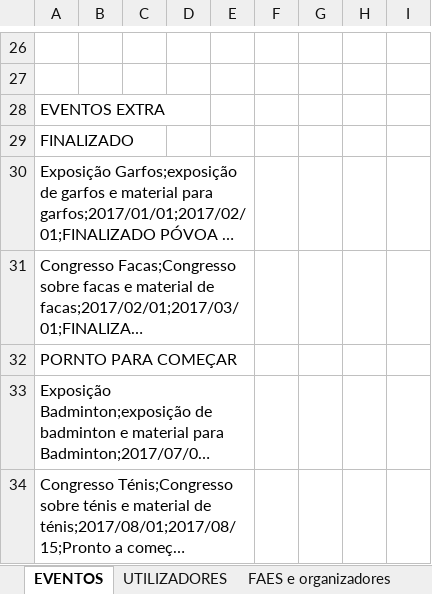
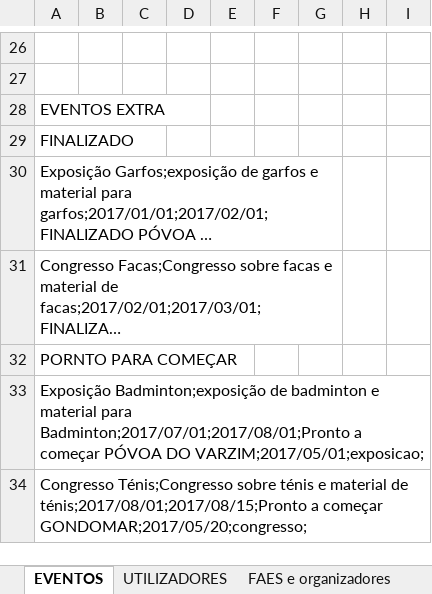
Before and after one commit to marcovelososilva/PPROG_GestaoEventos_smallVersion, an Excel workbook: auxiliares/txt criado explicado.xlsx, sheet EVENTOS, drawn as a sheet; only a part is shown, gaps mark what is left out; long unchanged cells end in …; values as stored, in another font and other column widths than the file's, no borders; the diff names each change by its address in the sheet, - before the commit and + after, or states it on an @@ line.

Commit message:
excel com alterações

```diff
--- a/auxiliares/txt criado explicado.xlsx (sheet EVENTOS)
+++ b/auxiliares/txt criado explicado.xlsx (sheet EVENTOS)
-A30:E30 merged
+A30:G30 merged
-A31:E31 merged
+A31:G31 merged
-A33:E33 merged
-A34:E34 merged
```
Also changed, not shown: sheet FAES e organizadores.
